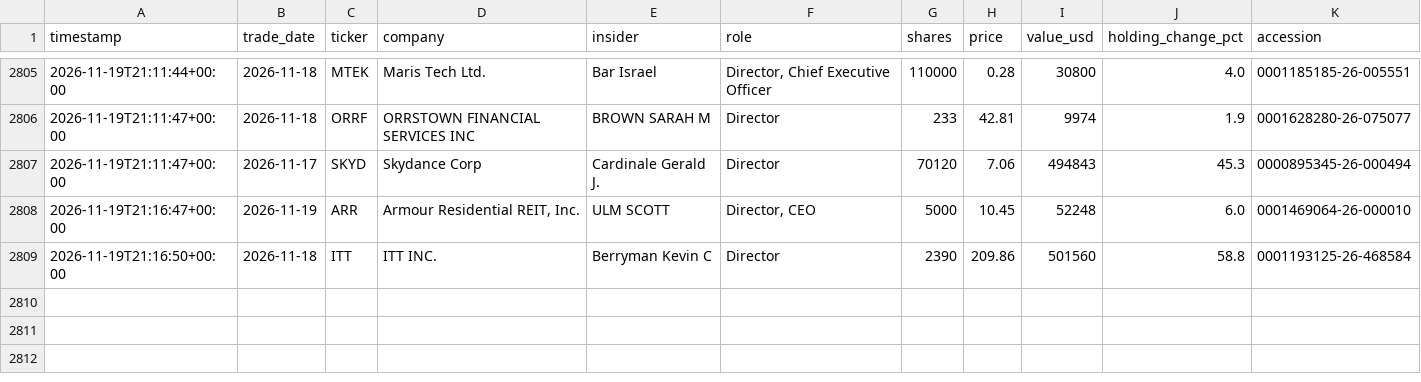
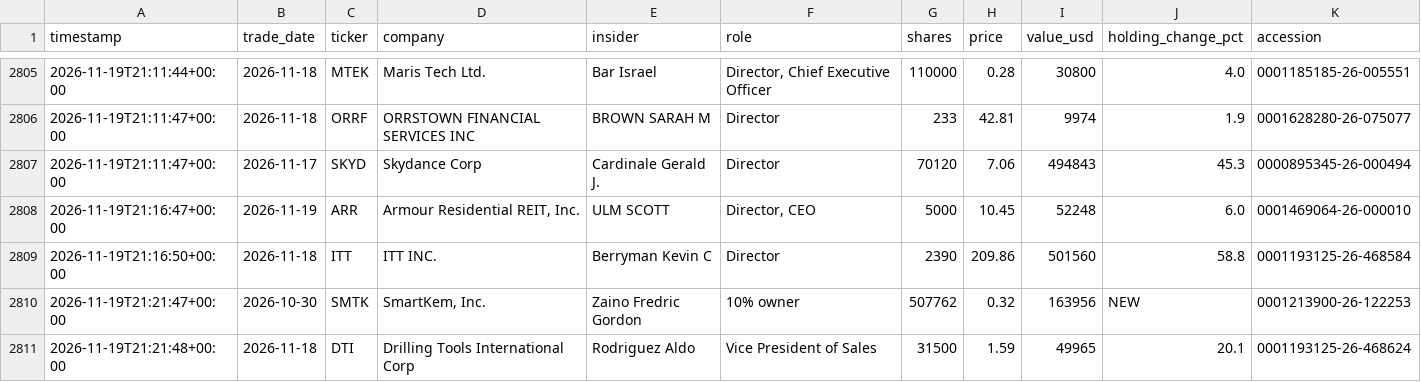
Before and after one commit to kiianlow/filings-monitor, a CSV file: data/buys.csv, drawn as a sheet; only a part is shown, gaps mark what is left out.

```diff
--- a/data/buys.csv
+++ b/data/buys.csv
@@ -2809 +2809,3 @@ timestamp,trade_date,ticker,company,insider,role,shares,price,value_usd,holding_
 2026-11-19T21:16:50+00:00,2026-11-18,ITT,ITT INC.,Berryman Kevin C,Director,2390,209.86,501560,58.8,0001193125-26-468584
+2026-11-19T21:21:47+00:00,2026-10-30,SMTK,"SmartKem, Inc.",Zaino Fredric Gordon,10% owner,507762,0.32,163956,NEW,0001213900-26-122253
+2026-11-19T21:21:48+00:00,2026-11-18,DTI,Drilling Tools International Corp,Rodriguez Aldo,Vice President of Sales,31500,1.59,49965,20.1,0001193125-26-468624
```
Also changed, not shown: 5 other files.
